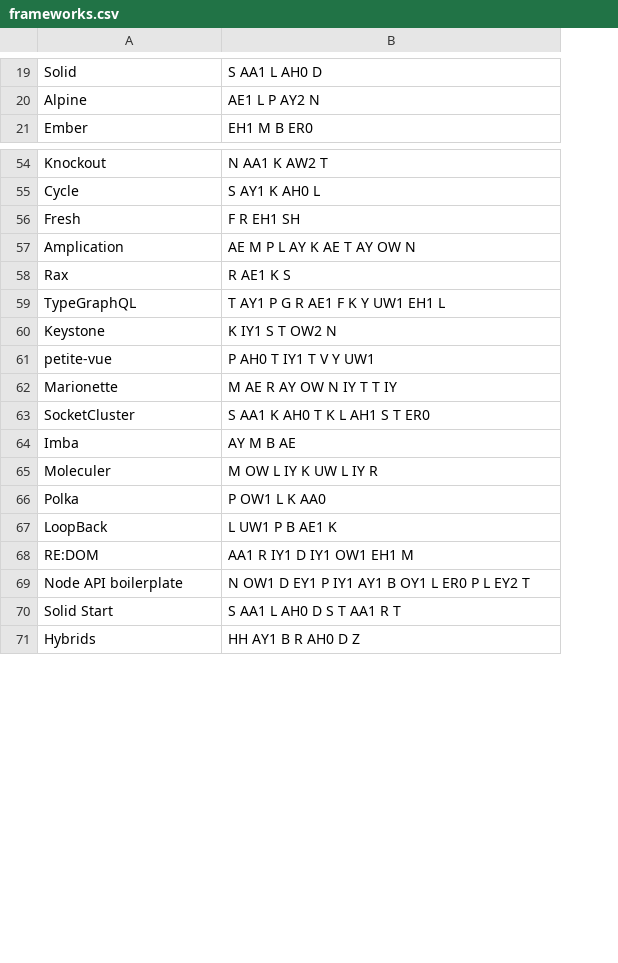
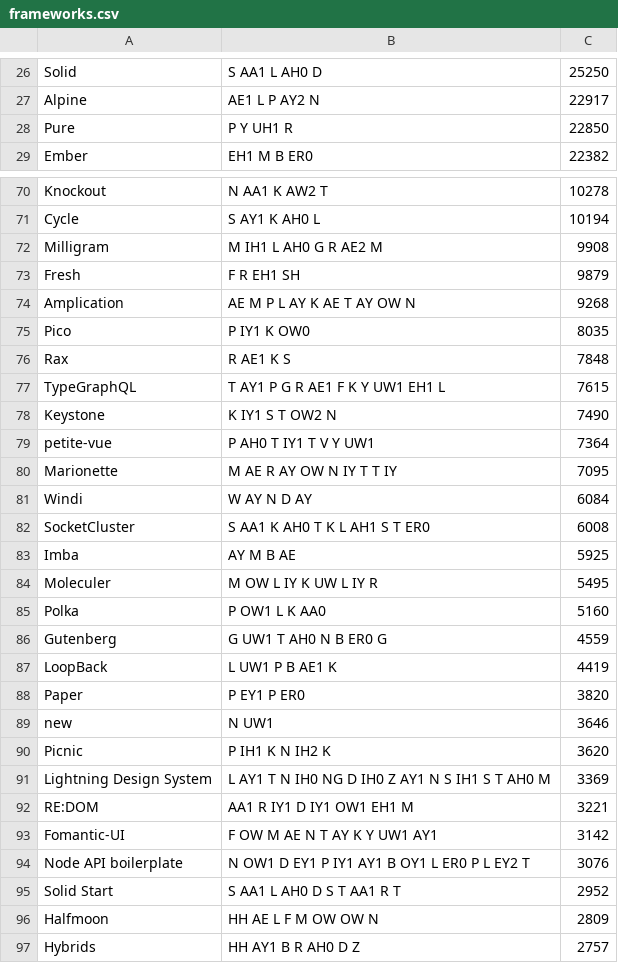
Before and after one commit to Ashwagandhae/framework-speak, a CSV file: packages/preload/output/frameworks.csv, drawn as a sheet; only a part is shown, gaps mark what is left out; the diff covers the shown part only; the diff names each change by its address in the sheet, - before the commit and + after, or states it on an @@ line.

```diff
--- a/packages/preload/output/frameworks.csv
+++ b/packages/preload/output/frameworks.csv
+column C, rows 26-27: 25250 | 22917; row 29: 22382; rows 70-71: 10278 | 10194; rows 73-74: 9879 | 9268; rows 76-80: 7848 | 7615 | 7490 | 7364 | 7095; rows 82-85: 6008 | 5925 | 5495 | 5160; row 87: 4419; row 92: 3221; rows 94-95: 3076 | 2952; row 97: 2757
+row 28: Pure | P Y UH1 R | 22850
+row 72: Milligram | M IH1 L AH0 G R AE2 M | 9908
+row 75: Pico | P IY1 K OW0 | 8035
+row 81: Windi | W AY N D AY | 6084
+row 86: Gutenberg | G UW1 T AH0 N B ER0 G | 4559
+row 88: Paper | P EY1 P ER0 | 3820
+row 89: new | N UW1 | 3646
+row 90: Picnic | P IH1 K N IH2 K | 3620
+row 91: Lightning Design System | L AY1 T N IH0 NG D IH0 Z AY1 N S IH1 S T AH0 M | 3369
+row 93: Fomantic-UI | F OW M AE N T AY K Y UW1 AY1 | 3142
+row 96: Halfmoon | HH AE L F M OW OW N | 2809
```
Also changed, not shown: 20 added rows and 2 moved rows elsewhere in this file, packages/preload/output/pronounce/consonants.csv, packages/preload/output/pronounce/vowels.csv, 13 other files.
